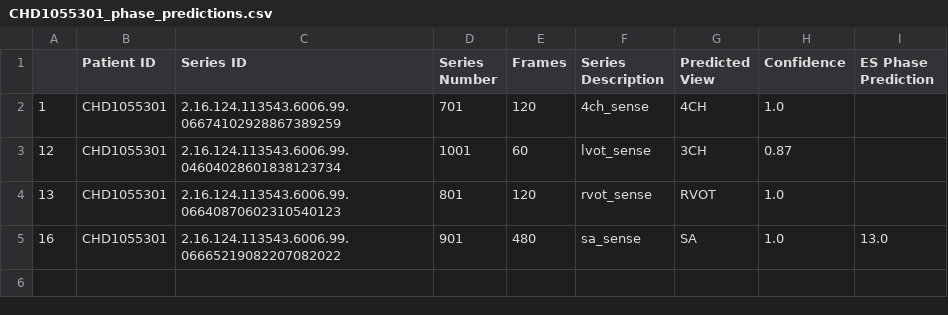
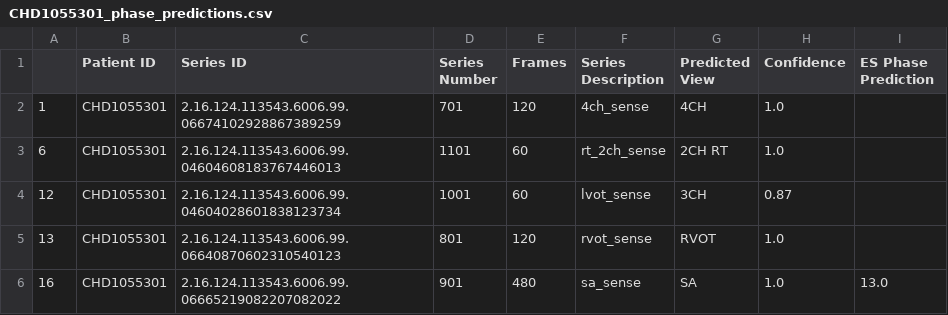
Before and after one commit to btcrabb/CAP-Automated-Pipeline, a CSV file: reports/CHD1055301_phase_predictions.csv, drawn as a sheet; the diff names each change by its address in the sheet, - before the commit and + after, or states it on an @@ line.

```diff
--- a/reports/CHD1055301_phase_predictions.csv
+++ b/reports/CHD1055301_phase_predictions.csv
+row 3: 6 | CHD1055301 | 2.16.124.113543.6006.99.04604608183767446013 | 1101 | 60 | rt_2ch_sense | 2CH RT | 1.0
```
Also changed, not shown: data/processed/CHD1055301/landmark_points.csv, 54 other files.
